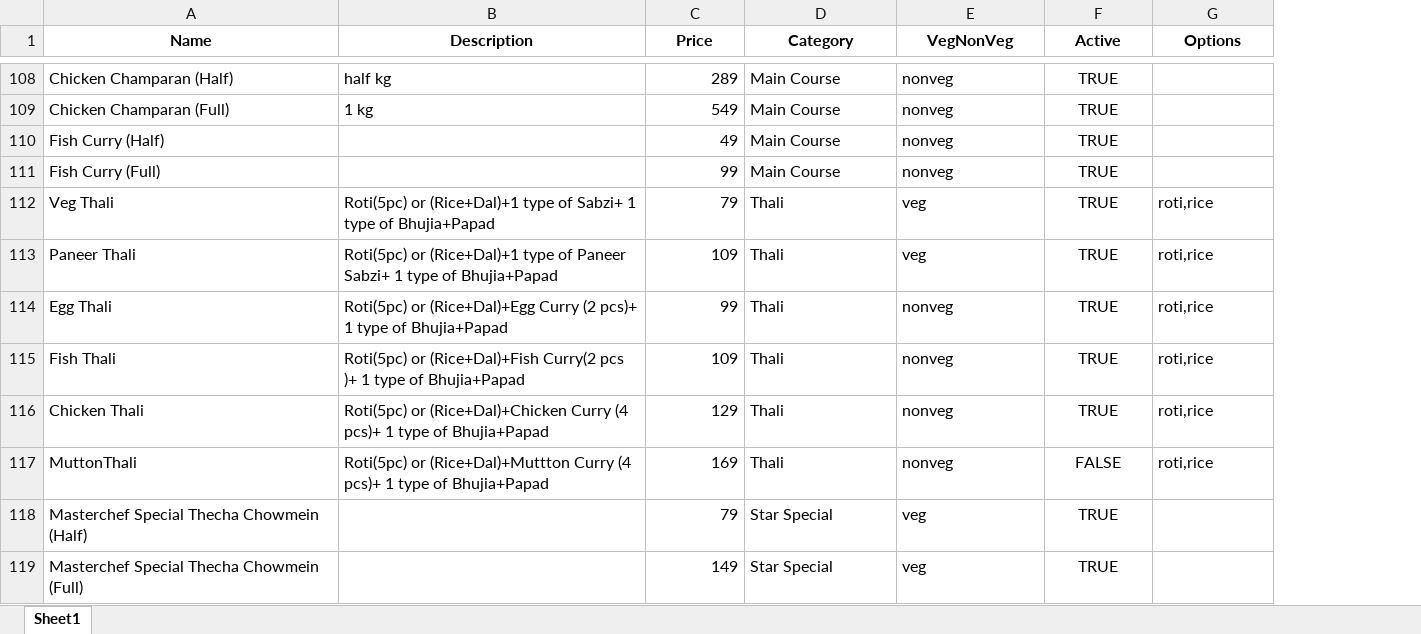
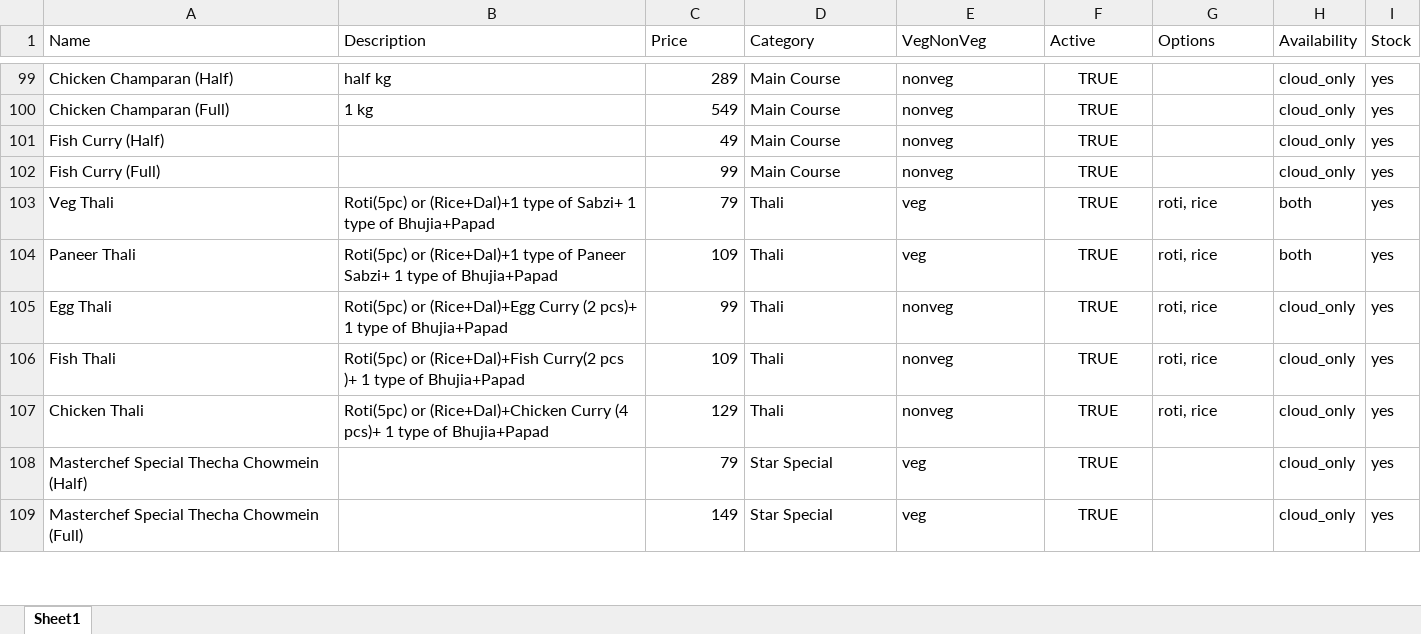
Before and after one commit to Littiwale/Littiwale-Website, an Excel workbook: data/menu.xlsx, sheet Sheet1, drawn as a sheet; only a part is shown, gaps mark what is left out; values as stored, in another font and other column widths than the file's, no borders; removed rows and columns are numbered as before the commit, all else as after; the diff covers the shown part only; the diff names each change by its address in the sheet, - before the commit and + after, or states it on an @@ line.

```diff
--- a/data/menu.xlsx (sheet Sheet1)
+++ b/data/menu.xlsx (sheet Sheet1)
+column H (Availability), rows 99-109: cloud_only | cloud_only | cloud_only | cloud_only | both | both | cloud_only | cloud_only | cloud_only | cloud_only | cloud_only
+column I (Stock), rows 99-109: all yes
@@ A1:G1 bold: on → off, alignment: center → left @@
-G103:G107 (Options): roti,rice
+G103:G107 (Options): roti, rice
-row 117: MuttonThali | Roti(5pc) or (Rice+Dal)+Muttton Curry (4 pcs)+ 1 type of Bhujia+Papad | 169 | Thali | nonveg | FALSE | roti,rice
```
Also changed, not shown: 35 added rows, 9 removed rows and 1 edited cell elsewhere in this sheet, data/imagemapping.xlsx, 48 other files.
